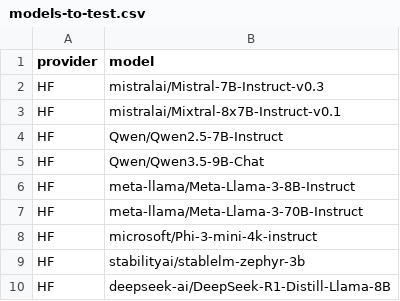
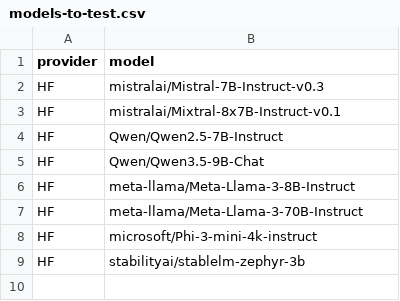
Before and after one commit to DJ4ME/BlueFairy, a CSV file: evaluation/models-to-test.csv, drawn as a sheet; the diff names each change by its address in the sheet, - before the commit and + after, or states it on an @@ line.

```diff
--- a/evaluation/models-to-test.csv
+++ b/evaluation/models-to-test.csv
-row 10: HF | deepseek-ai/DeepSeek-R1-Distill-Llama-8B
```
Also changed, not shown: 4 other files.
